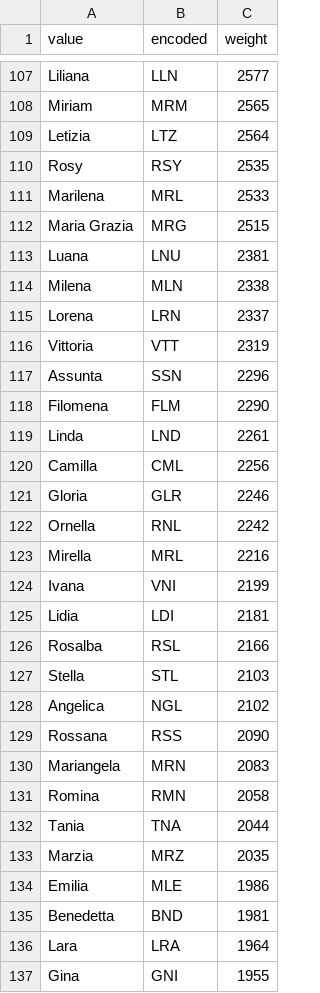
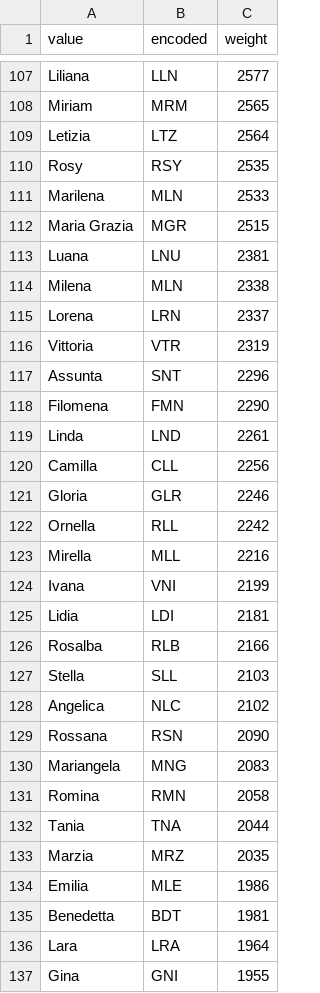
Before and after one commit to Kripth/random-fiscal-code, a CSV file: data/first_names_f.csv, drawn as a sheet; only a part is shown, gaps mark what is left out; the diff covers the shown part only.

```diff
--- a/data/first_names_f.csv
+++ b/data/first_names_f.csv
@@ -110,4 +110,4 @@ Letizia,LTZ,2564
 Rosy,RSY,2535
-Marilena,MRL,2533
-Maria Grazia,MRG,2515
+Marilena,MLN,2533
+Maria Grazia,MGR,2515
 Luana,LNU,2381
@@ -115,17 +115,17 @@ Milena,MLN,2338
 Lorena,LRN,2337
-Vittoria,VTT,2319
-Assunta,SSN,2296
-Filomena,FLM,2290
+Vittoria,VTR,2319
+Assunta,SNT,2296
+Filomena,FMN,2290
 Linda,LND,2261
-Camilla,CML,2256
+Camilla,CLL,2256
 Gloria,GLR,2246
-Ornella,RNL,2242
-Mirella,MRL,2216
+Ornella,RLL,2242
+Mirella,MLL,2216
 Ivana,VNI,2199
 Lidia,LDI,2181
-Rosalba,RSL,2166
-Stella,STL,2103
-Angelica,NGL,2102
-Rossana,RSS,2090
-Mariangela,MRN,2083
+Rosalba,RLB,2166
+Stella,SLL,2103
+Angelica,NLC,2102
+Rossana,RSN,2090
+Mariangela,MNG,2083
 Romina,RMN,2058
@@ -134,3 +134,3 @@ Marzia,MRZ,2035
 Emilia,MLE,1986
-Benedetta,BND,1981
+Benedetta,BDT,1981
 Lara,LRA,1964
```
Also changed, not shown: 82 edited cells elsewhere in this file, data/first_names_m.csv, 2 other files.
